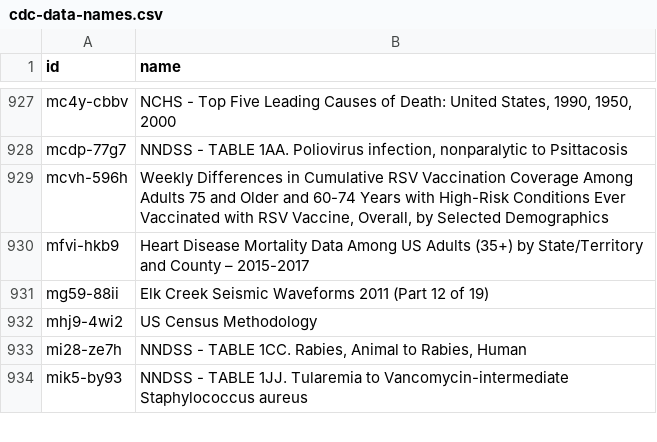
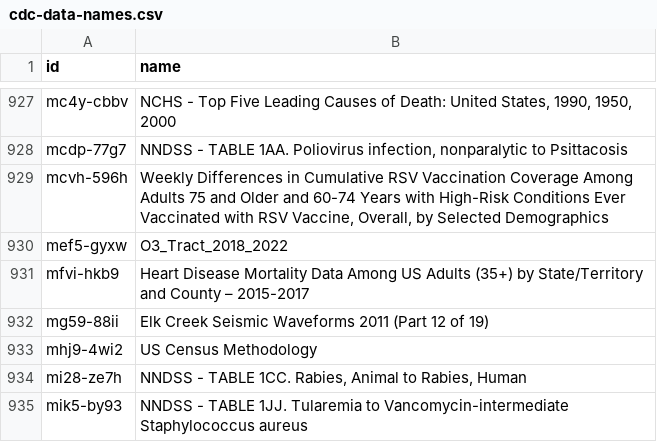
Before and after one commit to jemory/cdc-data-changes, a CSV file: exported_data/cdc-data-names.csv, drawn as a sheet; only a part is shown, gaps mark what is left out; the diff names each change by its address in the sheet, - before the commit and + after, or states it on an @@ line.

```diff
--- a/exported_data/cdc-data-names.csv
+++ b/exported_data/cdc-data-names.csv
+row 930: mef5-gyxw | O3_Tract_2018_2022
```
Also changed, not shown: 3 other files.
